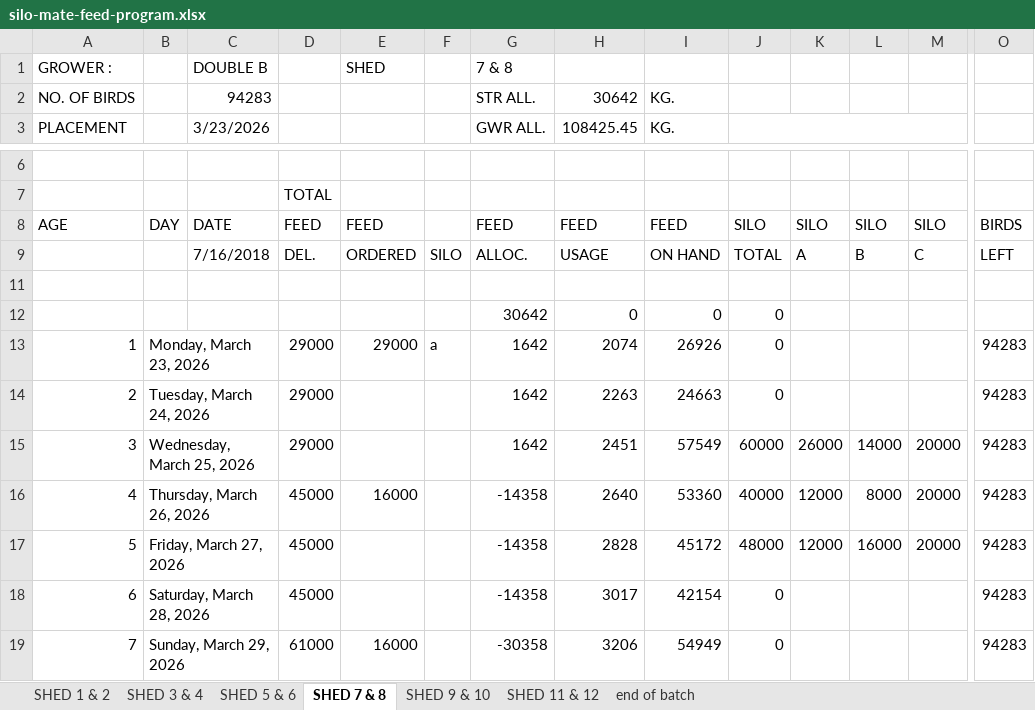
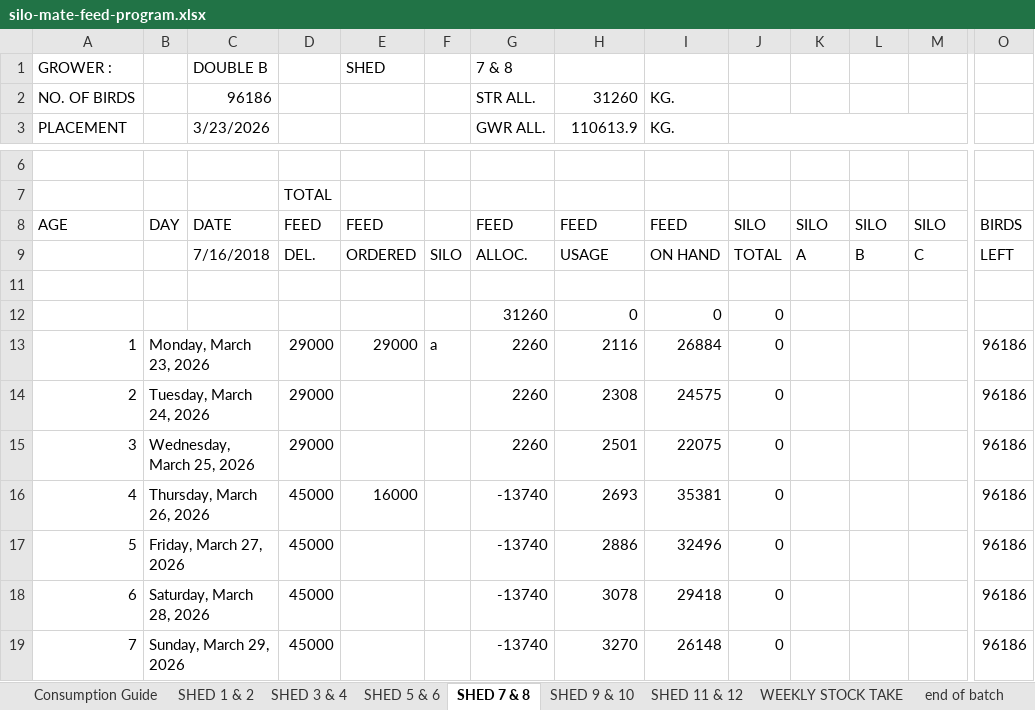
Before and after one commit to coverdalej72-lab/Silo-Sync-Excel, an Excel workbook: artifacts/silo-tracker/public/silo-mate-feed-program.xlsx, sheet SHED 7 & 8, drawn as a sheet; only a part is shown, gaps mark what is left out; values as stored, in another font and other column widths than the file's, no cell formats; conditional formats not drawn; the diff covers the shown part only; the diff names each change by its address in the sheet, - before the commit and + after, or states it on an @@ line.

```diff
--- a/artifacts/silo-tracker/public/silo-mate-feed-program.xlsx (sheet SHED 7 & 8)
+++ b/artifacts/silo-tracker/public/silo-mate-feed-program.xlsx (sheet SHED 7 & 8)
@@ sheet tab unhidden: Consumption Guide @@
@@ sheet tab unhidden: WEEKLY STOCK TAKE @@
-C2 (3/23/2026): 94283
+C2 (3/23/2026): 96186
-H2 (110613.9): 30642
+H2 (110613.9): 31260
-H3: 108425.45
+H3: 110613.9
-G12 (GWR ALL.): 30642
+G12 (GWR ALL.): 31260
-G13:G15 (GWR ALL.): 1642
+G13:G15 (GWR ALL.): 2260
-H13 (110613.9): 2074
+H13 (110613.9): 2116
-I13 (KG.): 26926
+I13 (KG.): 26884
-O13:O19: 94283
+O13:O19: 96186
-H14 (110613.9): 2263
+H14 (110613.9): 2308
-I14 (KG.): 24663
+I14 (KG.): 24575
-H15 (110613.9): 2451
+H15 (110613.9): 2501
-I15 (KG.): 57549
+I15 (KG.): 22075
-J15: 60000
+J15: 0
-K15: 26000
+K15: (empty)
-L15: 14000
+L15: (empty)
-M15:M17: 20000
+M15:M17: (empty)
-G16:G18 (GWR ALL.): -14358
+G16:G18 (GWR ALL.): -13740
-H16 (110613.9): 2640
+H16 (110613.9): 2693
-I16 (KG.): 53360
+I16 (KG.): 35381
-J16: 40000
+J16: 0
-K16:K17: 12000
+K16:K17: (empty)
-L16: 8000
+L16: (empty)
-H17 (110613.9): 2828
+H17 (110613.9): 2886
-I17 (KG.): 45172
+I17 (KG.): 32496
-J17: 48000
+J17: 0
-L17: 16000
+L17: (empty)
-H18 (110613.9): 3017
+H18 (110613.9): 3078
-I18 (KG.): 42154
+I18 (KG.): 29418
-D19: 61000
+D19: 45000
-E19: 16000
+E19: (empty)
-G19 (GWR ALL.): -30358
+G19 (GWR ALL.): -13740
-H19 (110613.9): 3206
+H19 (110613.9): 3270
-I19 (KG.): 54949
+I19 (KG.): 26148
```
Also changed, not shown: 248 edited cells elsewhere in this sheet, sheet end of batch, sheet SHED 11 & 12, sheet SHED 9 & 10, sheet SHED 5 & 6, sheet SHED 1 & 2, sheet SHED 3 & 4, cell formats, formulas that keep their value, charts or pictures, 1 other file.
